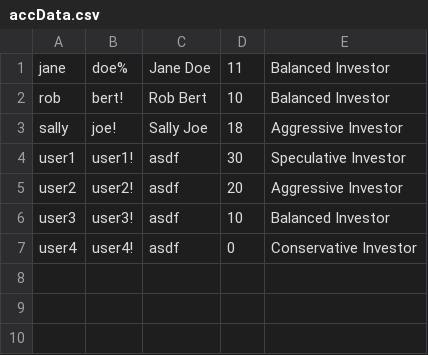
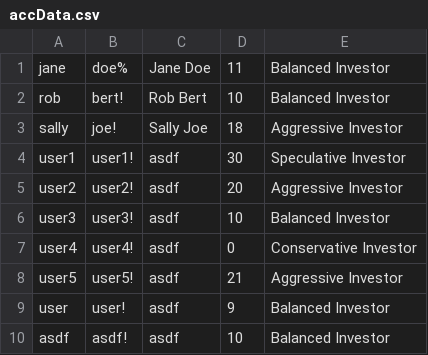
Before and after one commit to brooks-hw/semesterProject, a CSV file: accData.csv, drawn as a sheet; the diff names each change by its address in the sheet, - before the commit and + after, or states it on an @@ line.

```diff
--- a/accData.csv
+++ b/accData.csv
+row 8: user5 | user5! | asdf | 21 | Aggressive Investor
+row 9: user | user! | asdf | 9 | Balanced Investor
+row 10: asdf | asdf! | asdf | 10 | Balanced Investor
```
Also changed, not shown: 10 other files.
